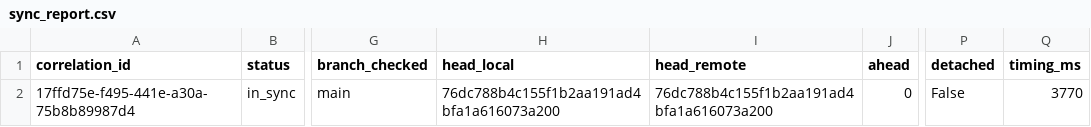
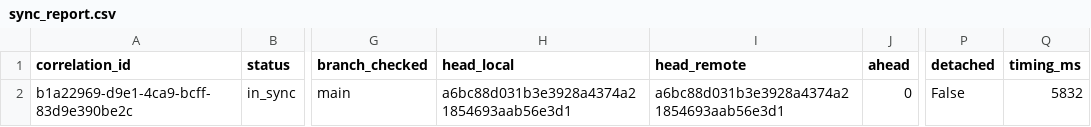
Before and after one commit to rezahh107/student-mentor-allocation-system, a CSV file: artifacts/sync_report.csv, drawn as a sheet; only a part is shown, gaps mark what is left out; the diff names each change by its address in the sheet, - before the commit and + after, or states it on an @@ line.

Commit message:
update sync_report.csv, sync_report.json and sync_report.md

```diff
--- a/artifacts/sync_report.csv
+++ b/artifacts/sync_report.csv
-A2 (correlation_id): 17ffd75e-f495-441e-a30a-75b8b89987d4
+A2 (correlation_id): b1a22969-d9e1-4ca9-bcff-83d9e390be2c
-H2 (head_local): 76dc788b4c155f1b2aa191ad4bfa1a616073a200
+H2 (head_local): a6bc88d031b3e3928a4374a21854693aab56e3d1
-I2 (head_remote): 76dc788b4c155f1b2aa191ad4bfa1a616073a200
+I2 (head_remote): a6bc88d031b3e3928a4374a21854693aab56e3d1
-Q2 (timing_ms): 3770
+Q2 (timing_ms): 5832
```
Also changed, not shown: 2 other files.
